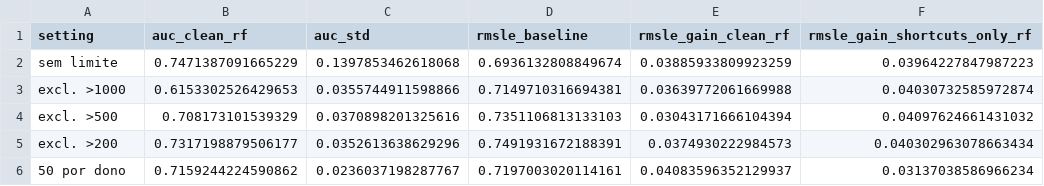
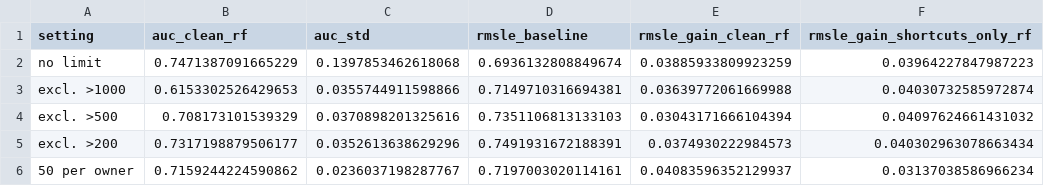
Before and after one commit to podorize/skillreuse, a CSV file: results/owner/figures/sensitivity_owner_limit.csv, drawn as a sheet.

```diff
--- a/results/owner/figures/sensitivity_owner_limit.csv
+++ b/results/owner/figures/sensitivity_owner_limit.csv
@@ -1,3 +1,3 @@
 setting,auc_clean_rf,auc_std,rmsle_baseline,rmsle_gain_clean_rf,rmsle_gain_shortcuts_only_rf
-sem limite,0.7471387091665229,0.1397853462618068,0.6936132808849674,0.03885933809923259,0.03964227847987223
+no limit,0.7471387091665229,0.1397853462618068,0.6936132808849674,0.03885933809923259,0.03964227847987223
 excl. >1000,0.6153302526429653,0.0355744911598866,0.7149710316694381,0.03639772061669988,0.04030732585972874
@@ -5,2 +5,2 @@ excl. >500,0.708173101539329,0.0370898201325616,0.7351106813133103,0.03043171666
 excl. >200,0.7317198879506177,0.0352613638629296,0.7491931672188391,0.0374930222984573,0.040302963078663434
-50 por dono,0.7159244224590862,0.0236037198287767,0.7197003020114161,0.04083596352129937,0.03137038586966234
+50 per owner,0.7159244224590862,0.0236037198287767,0.7197003020114161,0.04083596352129937,0.03137038586966234
```
Also changed, not shown: 46 other files.
